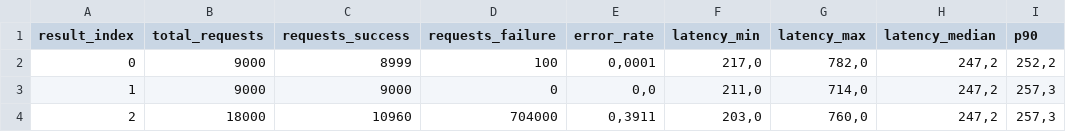
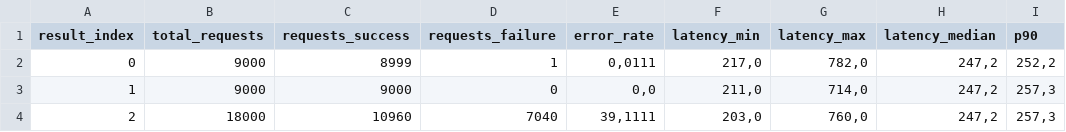
Before and after one commit to juliocesarscheidt/caas-comparison-tcc, a CSV file: tests_results_aci.csv, drawn as a sheet; only a part is shown; the diff names each change by its address in the sheet, - before the commit and + after, or states it on an @@ line.

Commit message:
Adjust script to summarize results

```diff
--- a/tests_results_aci.csv
+++ b/tests_results_aci.csv
-D2 (requests_failure): 100
+D2 (requests_failure): 1
-E2 (error_rate): 0,0001
+E2 (error_rate): 0,0111
-D4 (requests_failure): 704000
+D4 (requests_failure): 7040
-E4 (error_rate): 0,3911
+E4 (error_rate): 39,1111
```
Also changed, not shown: tests_results_ecs.csv, 1 other file.
